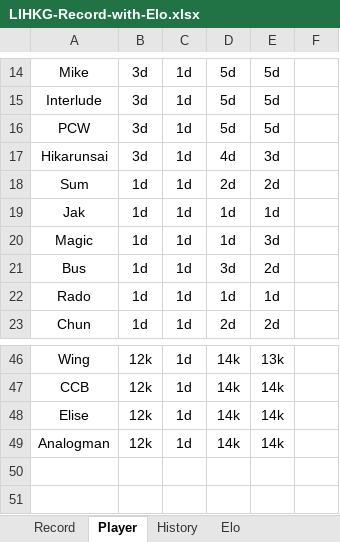
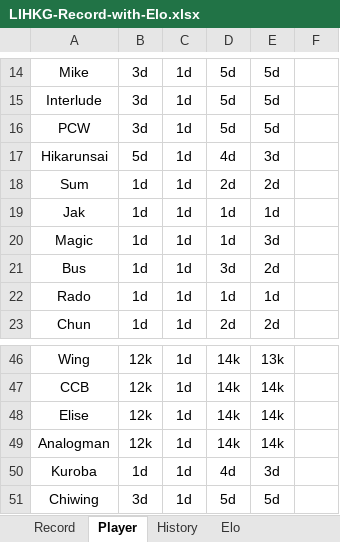
Before and after one commit to ansonli0521/go, an Excel workbook: elo/LIHKG-Record-with-Elo.xlsx, sheet Player, drawn as a sheet; only a part is shown, gaps mark what is left out; values as stored, in another font and other column widths than the file's, no borders; the diff names each change by its address in the sheet, - before the commit and + after, or states it on an @@ line.

```diff
--- a/elo/LIHKG-Record-with-Elo.xlsx (sheet Player)
+++ b/elo/LIHKG-Record-with-Elo.xlsx (sheet Player)
-B17: 3d
+B17: 5d
+row 50: Kuroba | 1d | 1d | 4d | 3d
+row 51: Chiwing | 3d | 1d | 5d | 5d
```
Also changed, not shown: sheet History, sheet Record, sheet Elo.
